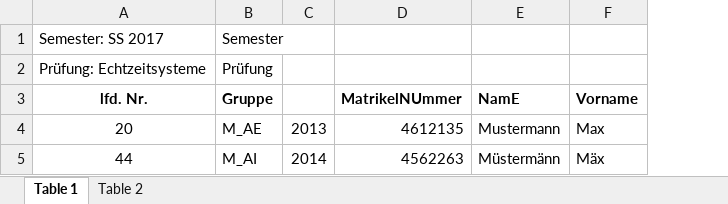
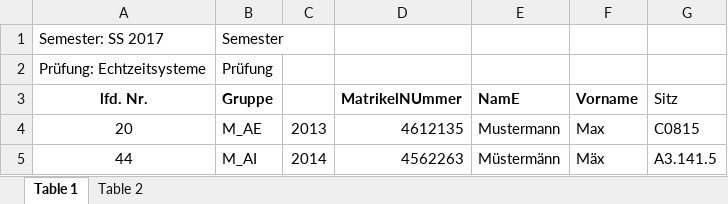
Before and after one commit to tuc-osg/osg-exam, an Excel workbook: examples/Zulassung/students.xlsx, sheet Table 1, drawn as a sheet; values as stored, in another font and other column widths than the file's, no borders; the diff names each change by its address in the sheet, - before the commit and + after, or states it on an @@ line.

```diff
--- a/examples/Zulassung/students.xlsx (sheet Table 1)
+++ b/examples/Zulassung/students.xlsx (sheet Table 1)
+column G (Sitz), rows 4-5: C0815 | A3.141.5
```
Also changed, not shown: 3 other files.
